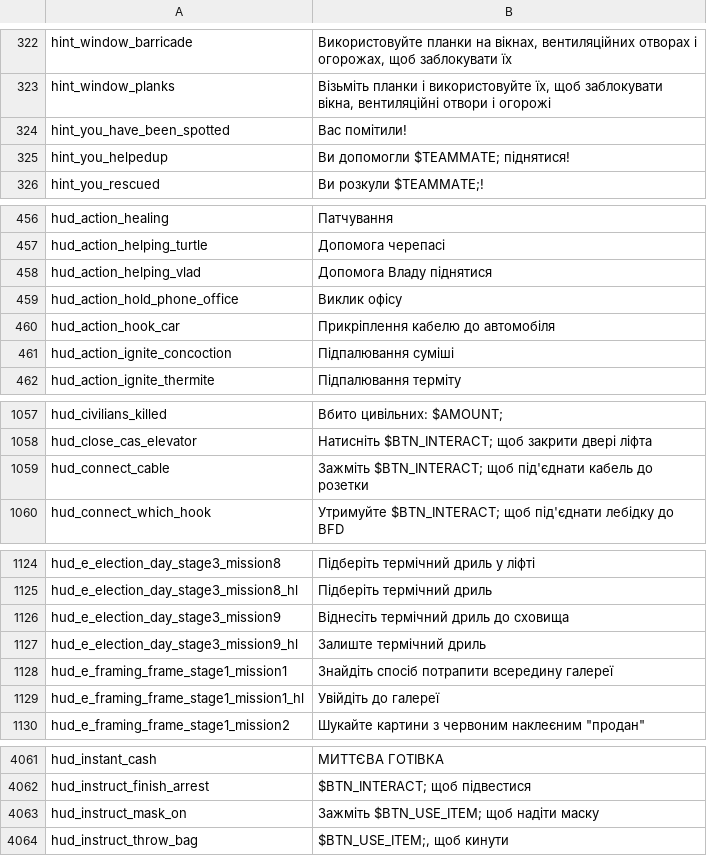
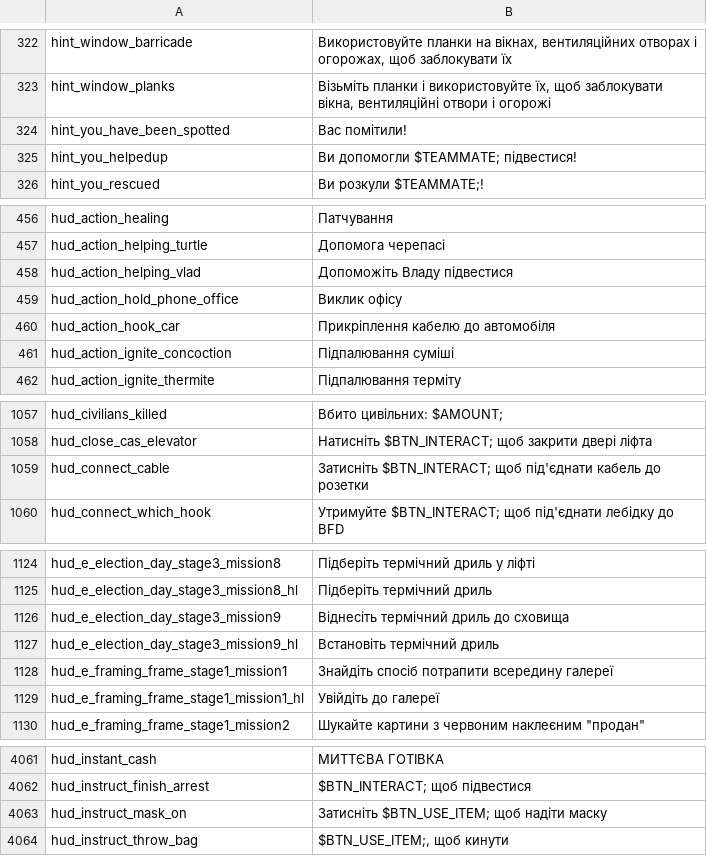
Before and after one commit to Parapando/Payday-2-UA, a CSV file: Crowdin/translated/hud.csv, drawn as a sheet; only a part is shown, gaps mark what is left out; the diff covers the shown part only.

Commit message:
New translations hud.csv (Multilingual)

```diff
--- a/Crowdin/translated/hud.csv
+++ b/Crowdin/translated/hud.csv
@@ -324,3 +324,3 @@
 "hint_you_have_been_spotted","Вас помітили!"
-"hint_you_helpedup","Ви допомогли $TEAMMATE; піднятися!"
+"hint_you_helpedup","Ви допомогли $TEAMMATE; підвестися!"
 "hint_you_rescued","Ви розкули $TEAMMATE;!"
@@ -457,3 +457,3 @@
 "hud_action_helping_turtle","Допомога черепасі"
-"hud_action_helping_vlad","Допомога Владу піднятися"
+"hud_action_helping_vlad","Допоможіть Владу підвестися"
 "hud_action_hold_phone_office","Виклик офісу"
@@ -1058,3 +1058,3 @@
 "hud_close_cas_elevator","Натисніть $BTN_INTERACT; щоб закрити двері ліфта"
-"hud_connect_cable","Зажміть $BTN_INTERACT; щоб під'єднати кабель до розетки"
+"hud_connect_cable","Затисніть $BTN_INTERACT; щоб під'єднати кабель до розетки"
 "hud_connect_which_hook","Утримуйте $BTN_INTERACT; щоб під'єднати лебідку до BFD"
@@ -1126,3 +1126,3 @@
 "hud_e_election_day_stage3_mission9","Віднесіть термічний дриль до сховища"
-"hud_e_election_day_stage3_mission9_hl","Залиште термічний дриль"
+"hud_e_election_day_stage3_mission9_hl","Встановіть термічний дриль"
 "hud_e_framing_frame_stage1_mission1","Знайдіть спосіб потрапити всередину галереї"
@@ -4062,3 +4062,3 @@
 "hud_instruct_finish_arrest","$BTN_INTERACT; щоб підвестися"
-"hud_instruct_mask_on","Зажміть $BTN_USE_ITEM; щоб надіти маску"
+"hud_instruct_mask_on","Затисніть $BTN_USE_ITEM; щоб надіти маску"
 "hud_instruct_throw_bag","$BTN_USE_ITEM;, щоб кинути"
```
Also changed, not shown: 3 edited cells elsewhere in this file.
